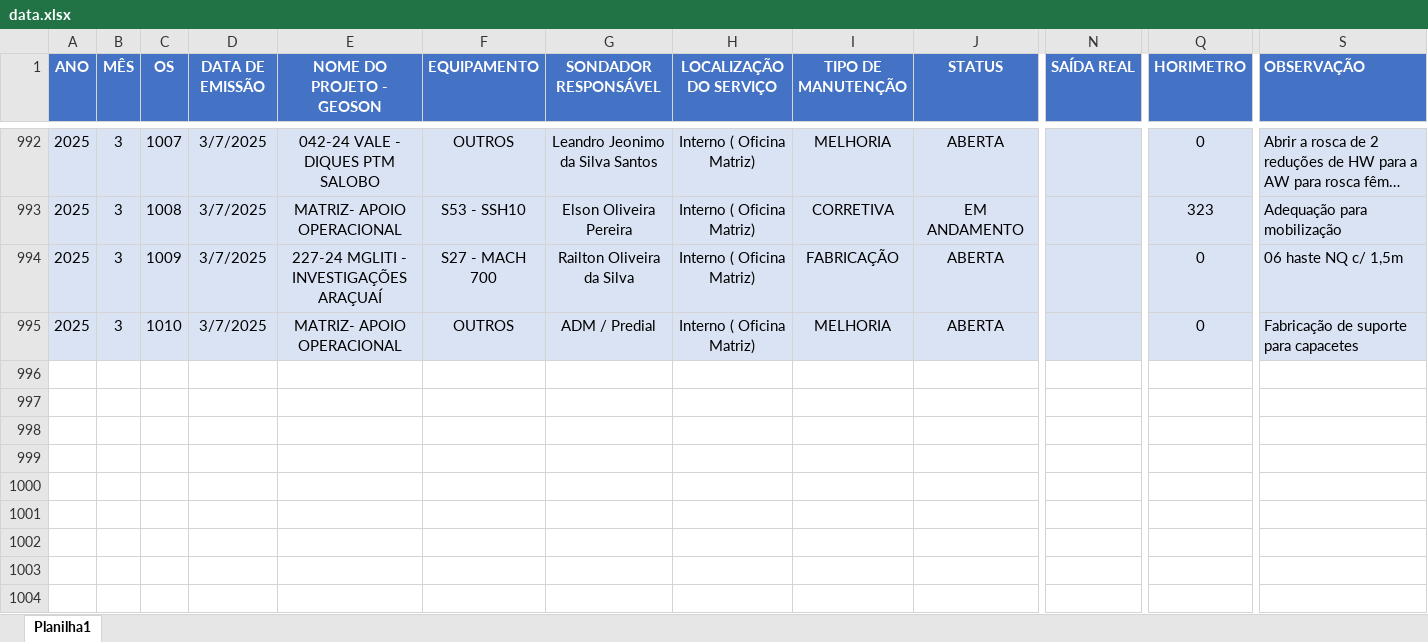
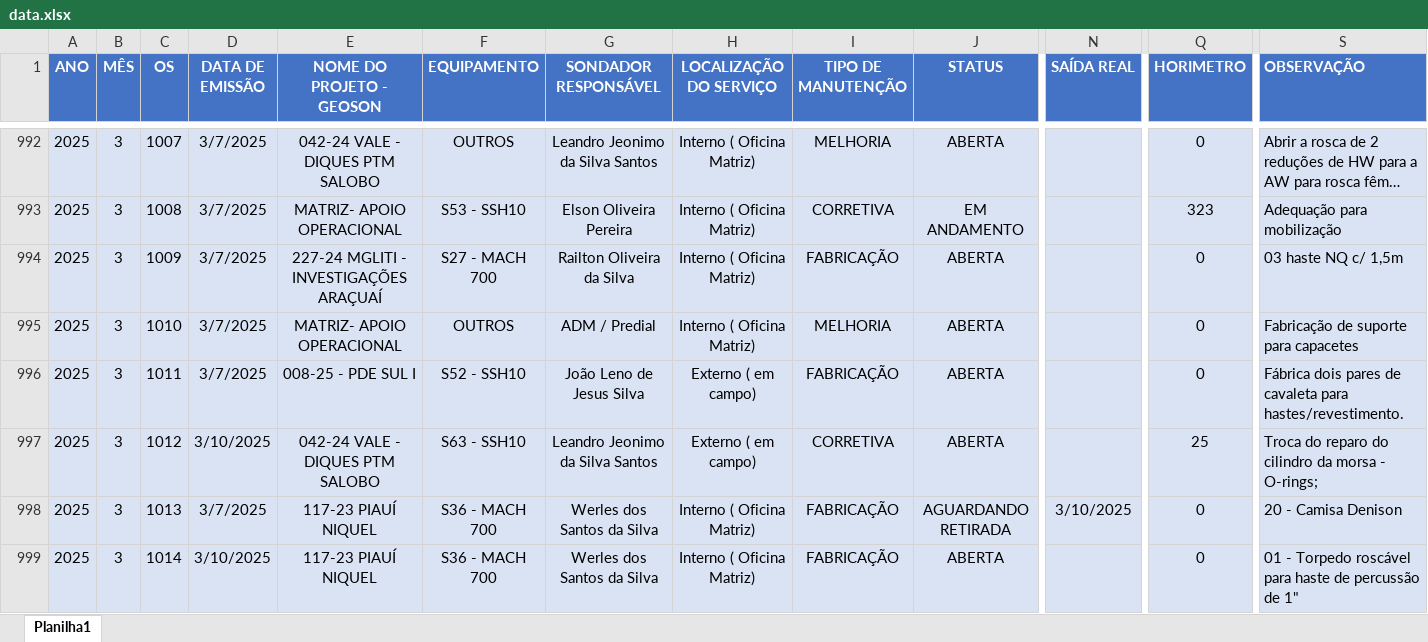
Before and after one commit to camilafdcam/geo, an Excel workbook: data.xlsx, sheet Planilha1, drawn as a sheet; only a part is shown, gaps mark what is left out; long unchanged cells end in …; values as stored, in another font and other column widths than the file's, no borders; conditional formats and table styles not drawn; rows hold the shown columns only; the diff covers the shown part only; the diff names each change by its address in the sheet, - before the commit and + after, or states it on an @@ line.

Commit message:
Add files via upload

```diff
--- a/data.xlsx (sheet Planilha1)
+++ b/data.xlsx (sheet Planilha1)
-S994 (OBSERVAÇÃO): 06 haste NQ c/ 1,5m
+S994 (OBSERVAÇÃO): 03 haste NQ c/ 1,5m
+row 996: 2025 | 3 | 1011 | 3/7/2025 | 008-25 - PDE SUL I | S52 - SSH10 | João Leno de Jesus Silva | Externo ( em campo) | FABRICAÇÃO | ABERTA |  | 0 | Fábrica dois pares de cavaleta para hastes/revestimento.
+row 997: 2025 | 3 | 1012 | 3/10/2025 | 042-24 VALE - DIQUES PTM SALOBO | S63 - SSH10 | Leandro Jeonimo da Silva Santos | Externo ( em campo) | CORRETIVA | ABERTA |  | 25 | Troca do reparo do cilindro da morsa - O-rings;
+row 998: 2025 | 3 | 1013 | 3/7/2025 | 117-23 PIAUÍ NIQUEL | S36 - MACH 700 | Werles dos Santos da Silva | Interno ( Oficina Matriz) | FABRICAÇÃO | AGUARDANDO RETIRADA | 3/10/2025 | 0 | 20 - Camisa Denison
+row 999: 2025 | 3 | 1014 | 3/10/2025 | 117-23 PIAUÍ NIQUEL | S36 - MACH 700 | Werles dos Santos da Silva | Interno ( Oficina Matriz) | FABRICAÇÃO | ABERTA |  | 0 | 01 - Torpedo roscável para haste de percussão de 1"
```
Also changed, not shown: 6 added rows and 13 edited cells elsewhere in this sheet, formulas that keep their value.
